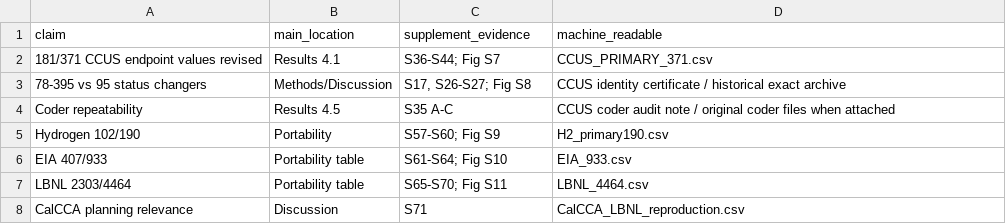
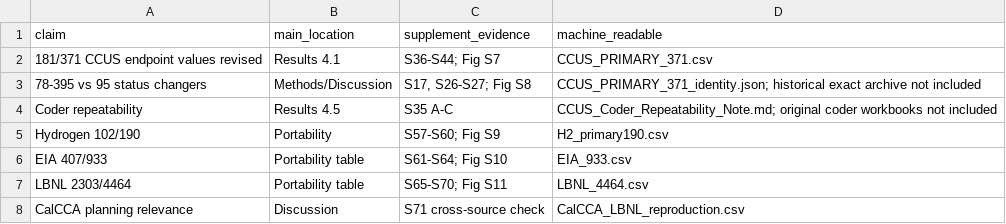
Before and after one commit to shaikhamalkawi-ux/ccus-schedule-revision-audit, a CSV file: data/Claim_Evidence_Map.csv, drawn as a sheet.

Commit message:
Align claim-evidence map with available R3R7R3 support files

```diff
--- a/data/Claim_Evidence_Map.csv
+++ b/data/Claim_Evidence_Map.csv
@@ -2,4 +2,4 @@ claim,main_location,supplement_evidence,machine_readable
 181/371 CCUS endpoint values revised,Results 4.1,S36-S44; Fig S7,CCUS_PRIMARY_371.csv
-78-395 vs 95 status changers,Methods/Discussion,"S17, S26-S27; Fig S8",CCUS identity certificate / historical exact archive
-Coder repeatability,Results 4.5,S35 A-C,CCUS coder audit note / original coder files when attached
+78-395 vs 95 status changers,Methods/Discussion,"S17, S26-S27; Fig S8",CCUS_PRIMARY_371_identity.json; historical exact archive not included
+Coder repeatability,Results 4.5,S35 A-C,CCUS_Coder_Repeatability_Note.md; original coder workbooks not included
 Hydrogen 102/190,Portability,S57-S60; Fig S9,H2_primary190.csv
@@ -7,2 +7,2 @@ EIA 407/933,Portability table,S61-S64; Fig S10,EIA_933.csv
 LBNL 2303/4464,Portability table,S65-S70; Fig S11,LBNL_4464.csv
-CalCCA planning relevance,Discussion,S71,CalCCA_LBNL_reproduction.csv
+CalCCA planning relevance,Discussion,S71 cross-source check,CalCCA_LBNL_reproduction.csv
```
